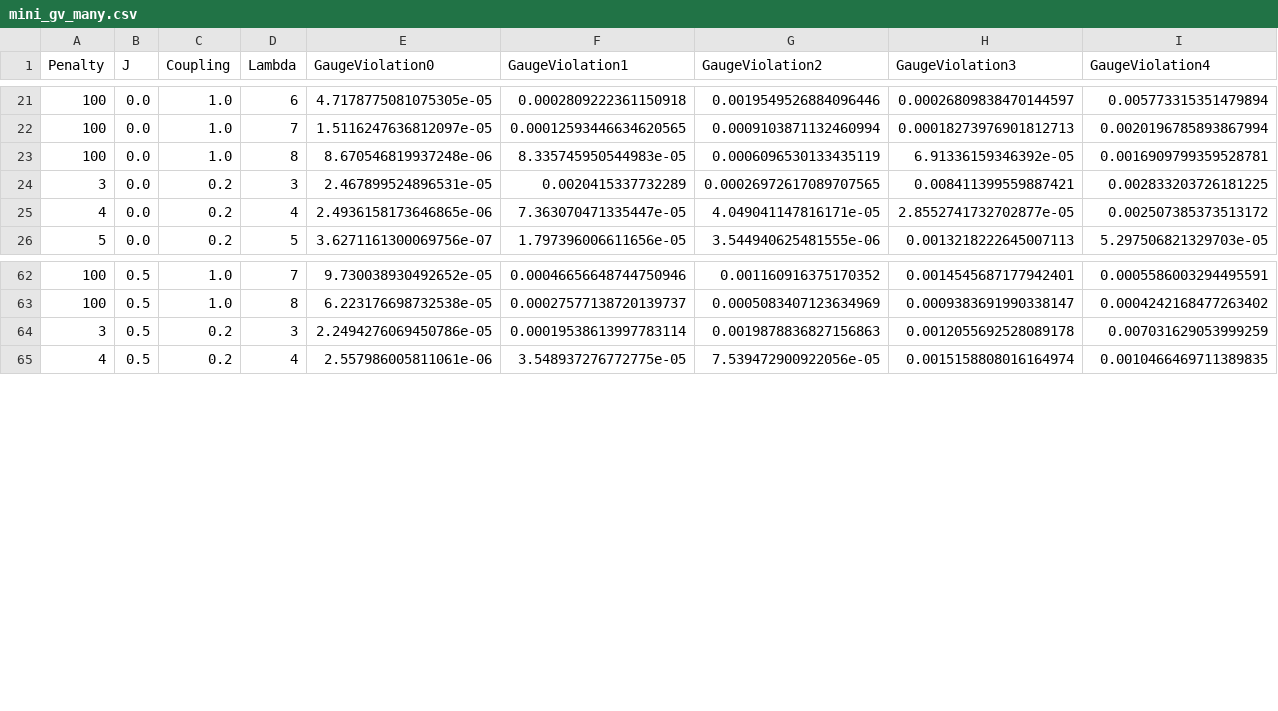
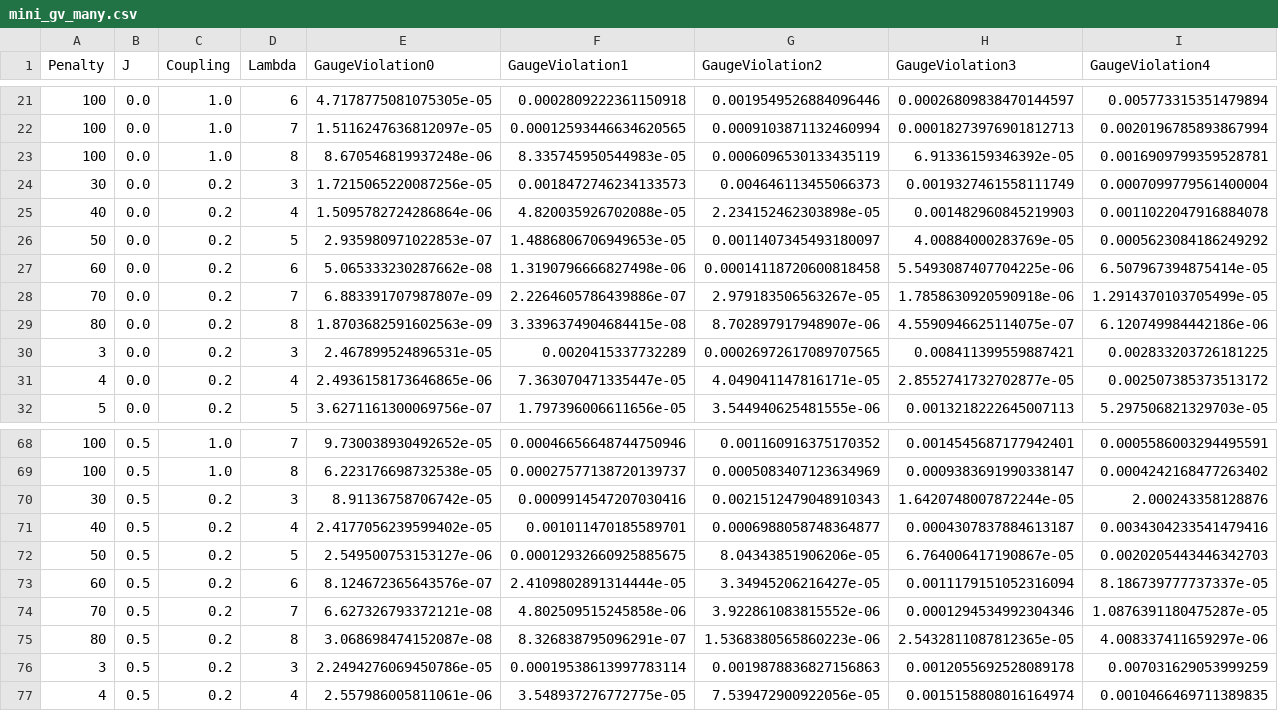
Before and after one commit to erinaldi/bmn2-qutip, a CSV file: data/mini_gv_many.csv, drawn as a sheet; only a part is shown, gaps mark what is left out; rows hold the shown columns only; the diff names each change by its address in the sheet, - before the commit and + after, or states it on an @@ line.

Commit message:
[data] new c'=10\Lambda data

```diff
--- a/data/mini_gv_many.csv
+++ b/data/mini_gv_many.csv
+row 24: 30 | 0.0 | 0.2 | 3 | 1.7215065220087256e-05 | 0.0018472746234133573 | 0.004646113455066373 | 0.0019327461558111749 | 0.0007099779561400004
+row 25: 40 | 0.0 | 0.2 | 4 | 1.5095782724286864e-06 | 4.820035926702088e-05 | 2.234152462303898e-05 | 0.001482960845219903 | 0.0011022047916884078
+row 26: 50 | 0.0 | 0.2 | 5 | 2.935980971022853e-07 | 1.4886806706949653e-05 | 0.0011407345493180097 | 4.00884000283769e-05 | 0.0005623084186249292
+row 27: 60 | 0.0 | 0.2 | 6 | 5.065333230287662e-08 | 1.3190796666827498e-06 | 0.00014118720600818458 | 5.5493087407704225e-06 | 6.507967394875414e-05
+row 28: 70 | 0.0 | 0.2 | 7 | 6.883391707987807e-09 | 2.2264605786439886e-07 | 2.979183506563267e-05 | 1.7858630920590918e-06 | 1.2914370103705499e-05
+row 29: 80 | 0.0 | 0.2 | 8 | 1.8703682591602563e-09 | 3.3396374904684415e-08 | 8.702897917948907e-06 | 4.5590946625114075e-07 | 6.120749984442186e-06
+row 70: 30 | 0.5 | 0.2 | 3 | 8.91136758706742e-05 | 0.0009914547207030416 | 0.0021512479048910343 | 1.6420748007872244e-05 | 2.000243358128876
+row 71: 40 | 0.5 | 0.2 | 4 | 2.4177056239599402e-05 | 0.001011470185589701 | 0.0006988058748364877 | 0.0004307837884613187 | 0.0034304233541479416
+row 72: 50 | 0.5 | 0.2 | 5 | 2.549500753153127e-06 | 0.00012932660925885675 | 8.04343851906206e-05 | 6.764006417190867e-05 | 0.0020205443446342703
+row 73: 60 | 0.5 | 0.2 | 6 | 8.124672365643576e-07 | 2.4109802891314444e-05 | 3.34945206216427e-05 | 0.0011179151052316094 | 8.186739777737337e-05
+row 74: 70 | 0.5 | 0.2 | 7 | 6.627326793372121e-08 | 4.802509515245858e-06 | 3.922861083815552e-06 | 0.0001294534992304346 | 1.0876391180475287e-05
+row 75: 80 | 0.5 | 0.2 | 8 | 3.068698474152087e-08 | 8.326838795096291e-07 | 1.5368380565860223e-06 | 2.5432811087812365e-05 | 4.008337411659297e-06
```
Also changed, not shown: data/mini_gm_many.csv, data/mini_gs_many.csv, 1 other file.
